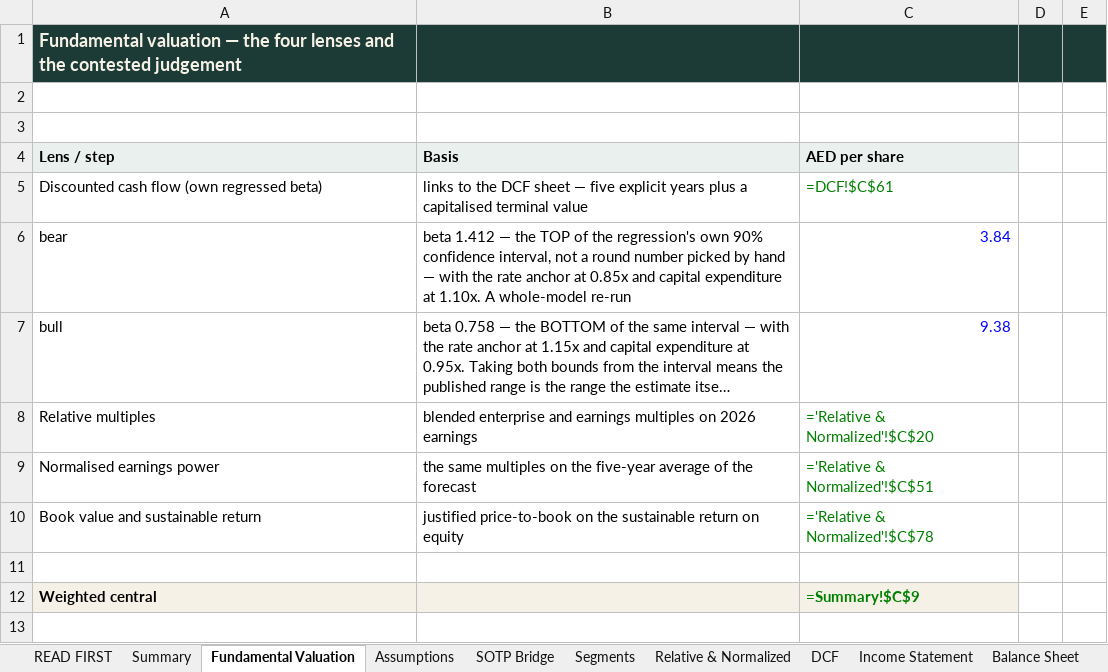
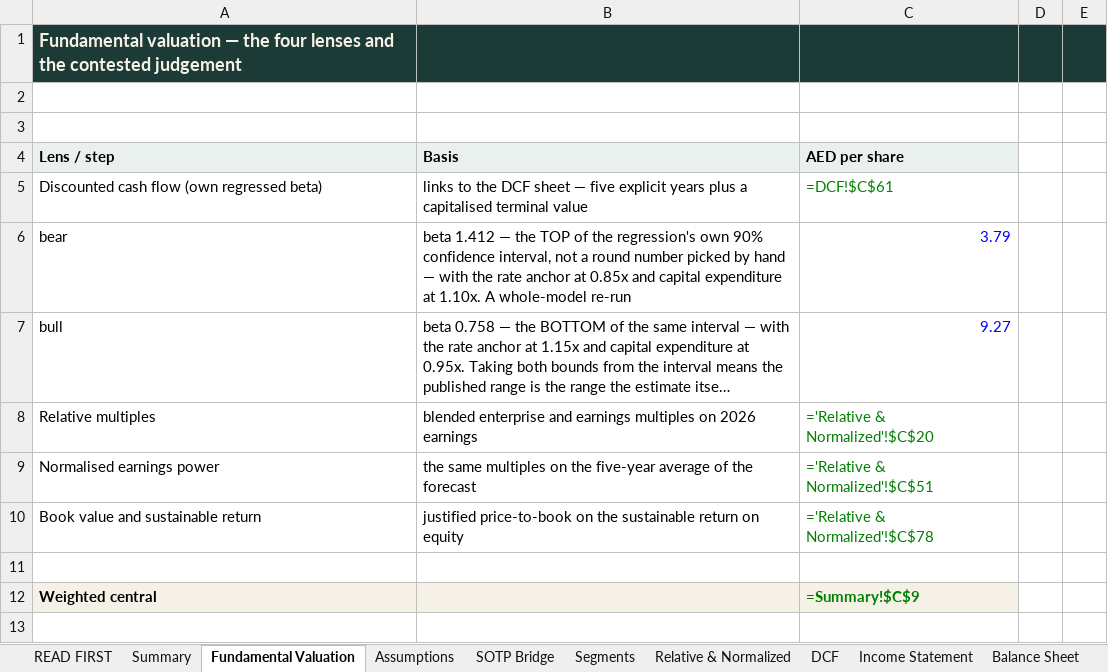
Before and after one commit to sherifomarsaleh/testahil, an Excel workbook: engine/adnocls_study/ADNOCLS_Valuation_Model_09082026_public.xlsx, sheet Fundamental Valuation, drawn as a sheet; only a part is shown; long unchanged cells end in …; values as stored, in another font and other column widths than the file's, no borders; formulas without a stored value are shown as written; the diff names each change by its address in the sheet, - before the commit and + after, or states it on an @@ line.

```diff
--- a/engine/adnocls_study/ADNOCLS_Valuation_Model_09082026_public.xlsx (sheet Fundamental Valuation)
+++ b/engine/adnocls_study/ADNOCLS_Valuation_Model_09082026_public.xlsx (sheet Fundamental Valuation)
-C6 (AED per share): 3.84
+C6 (AED per share): 3.79
-C7 (AED per share): 9.38
+C7 (AED per share): 9.27
```
Also changed, not shown: sheet Sensitivity, sheet DCF, 15 other files.
